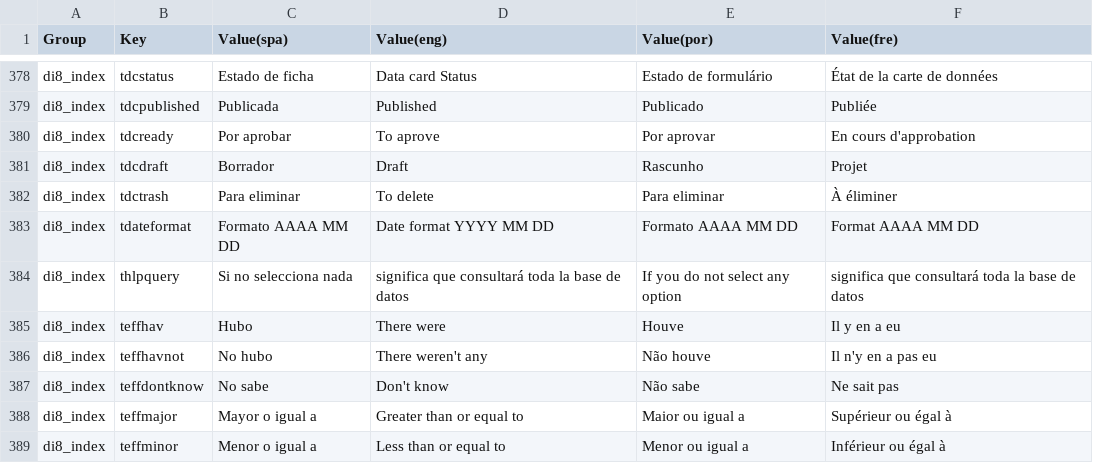
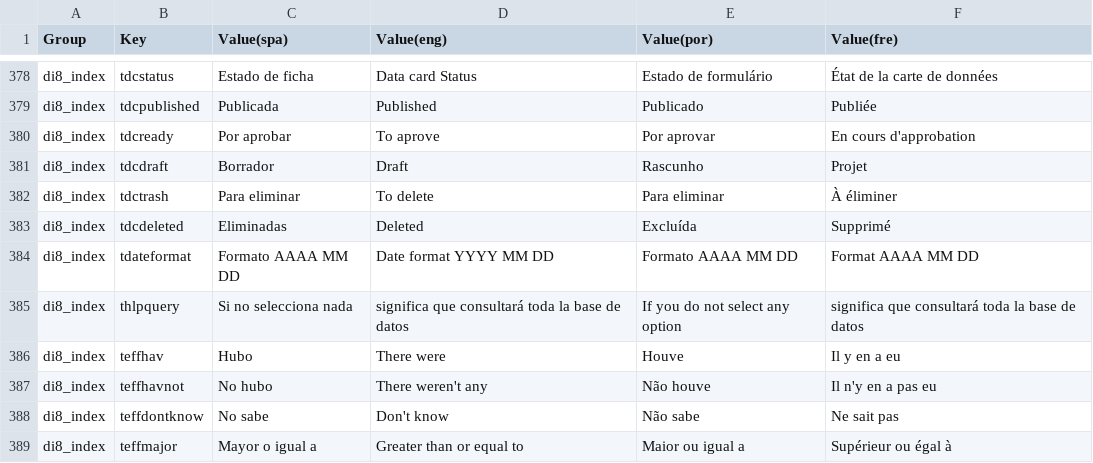
Before and after one commit to desinventar/desinventar-online, a CSV file: files/database/di8_interface_strings.csv, drawn as a sheet; only a part is shown, gaps mark what is left out; the shorter side is filled out with more unchanged rows.

Commit message:
Added RecordStatus=DELETED to query design window

```diff
--- a/files/database/di8_interface_strings.csv
+++ b/files/database/di8_interface_strings.csv
@@ -382,2 +382,3 @@
 "di8_index","tdctrash","Para eliminar","To delete","Para eliminar","À éliminer"
+"di8_index","tdcdeleted","Eliminadas","Deleted","Excluída","Supprimé"
 "di8_index","tdateformat","Formato AAAA MM DD","Date format YYYY MM DD","Formato AAAA MM DD","Format AAAA MM DD"
```
Also changed, not shown: 8 other files.
